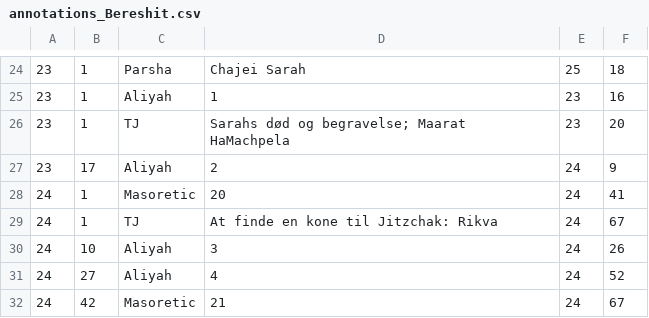
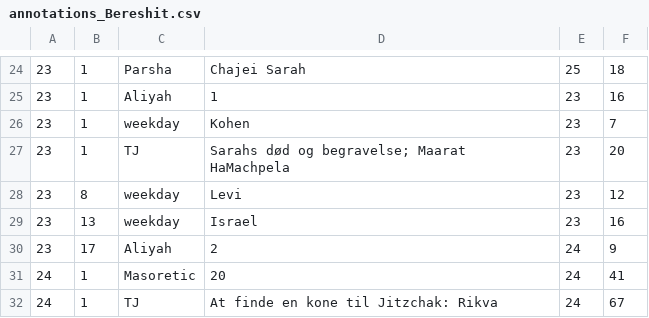
Before and after one commit to tuejoshua/tuejoshua.github.io, a CSV file: timelines/data/5BooksOfMoses/annotations_Bereshit.csv, drawn as a sheet; only a part is shown, gaps mark what is left out; the shorter side is filled out with more unchanged rows.

Commit message:
Add data

```diff
--- a/timelines/data/5BooksOfMoses/annotations_Bereshit.csv
+++ b/timelines/data/5BooksOfMoses/annotations_Bereshit.csv
@@ -25,3 +25,6 @@
 23	1	Aliyah	1	23	16
+23	1	weekday	Kohen	23	7
 23	1	TJ 	Sarahs død og begravelse; Maarat HaMachpela	23	20
+23	8	weekday	Levi	23	12
+23	13	weekday	Israel	23	16
 23	17	Aliyah	2	24	9
```
